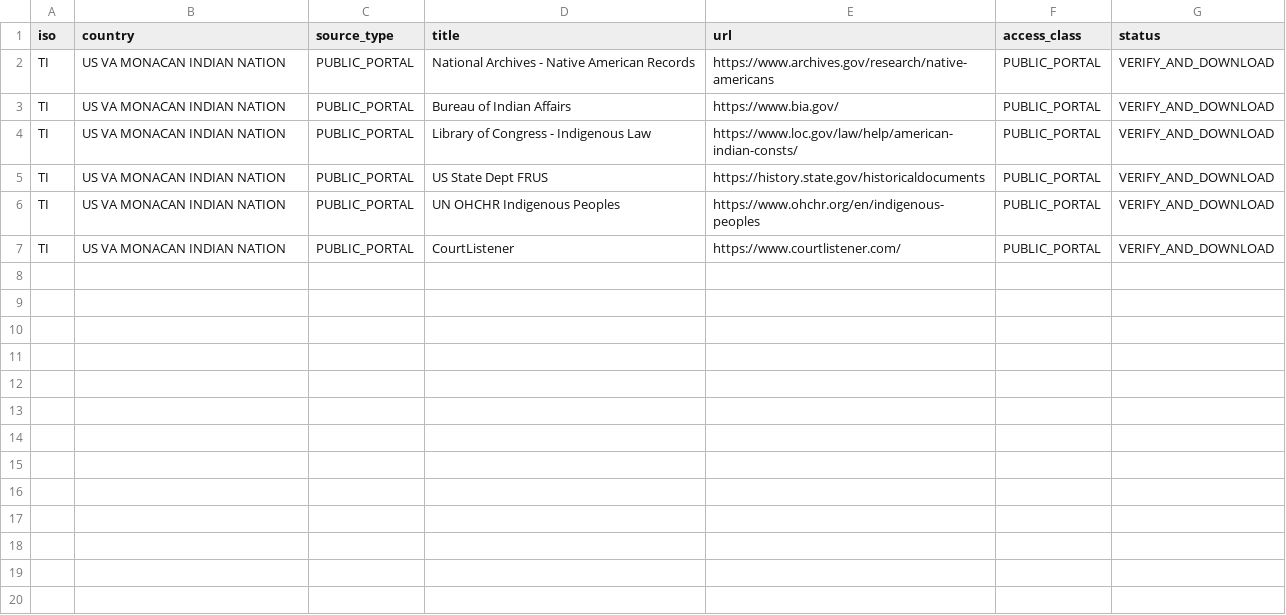
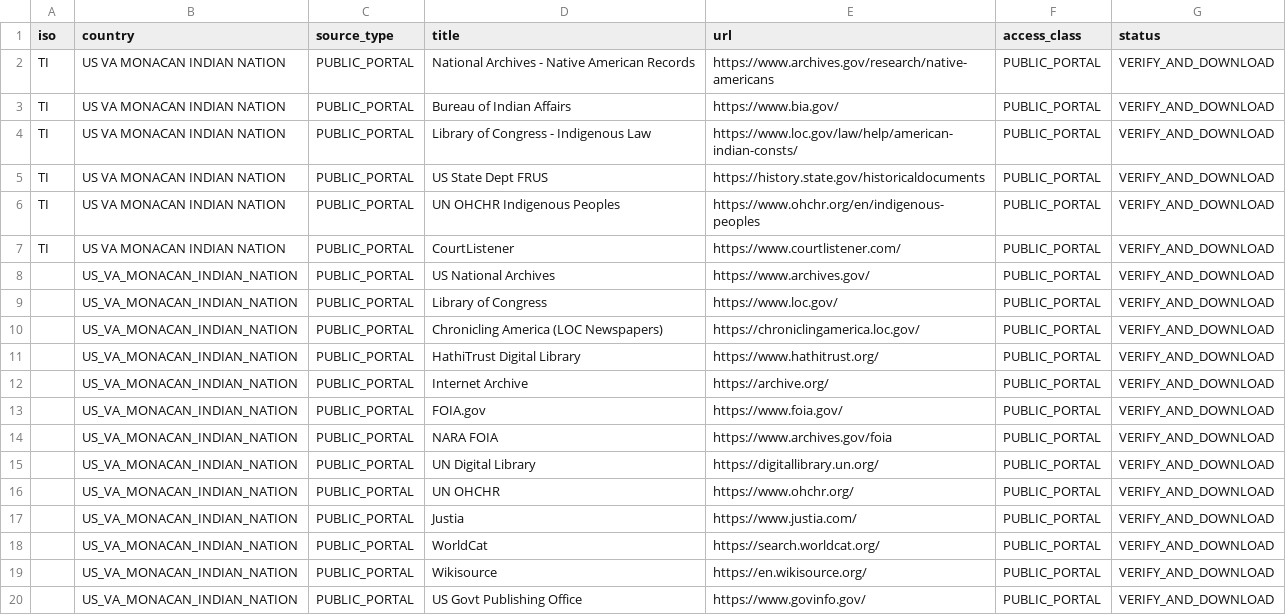
Before and after one commit to GlobalRestitutionAlliance/turtle-island-us-va-monacan-indian-nation-master-litigation, a CSV file: 03_Evidentiary_Exhibits/PRIMARY_PUBLIC_SOURCES.csv, drawn as a sheet.

Commit message:
Expand primary public source registries (Batch 2)

```diff
--- a/03_Evidentiary_Exhibits/PRIMARY_PUBLIC_SOURCES.csv
+++ b/03_Evidentiary_Exhibits/PRIMARY_PUBLIC_SOURCES.csv
@@ -7 +7,14 @@ TI,US VA MONACAN INDIAN NATION,PUBLIC_PORTAL,UN OHCHR Indigenous Peoples,https:/
 TI,US VA MONACAN INDIAN NATION,PUBLIC_PORTAL,CourtListener,https://www.courtlistener.com/,PUBLIC_PORTAL,VERIFY_AND_DOWNLOAD
+,US_VA_MONACAN_INDIAN_NATION,PUBLIC_PORTAL,US National Archives,https://www.archives.gov/,PUBLIC_PORTAL,VERIFY_AND_DOWNLOAD
+,US_VA_MONACAN_INDIAN_NATION,PUBLIC_PORTAL,Library of Congress,https://www.loc.gov/,PUBLIC_PORTAL,VERIFY_AND_DOWNLOAD
+,US_VA_MONACAN_INDIAN_NATION,PUBLIC_PORTAL,Chronicling America (LOC Newspapers),https://chroniclingamerica.loc.gov/,PUBLIC_PORTAL,VERIFY_AND_DOWNLOAD
+,US_VA_MONACAN_INDIAN_NATION,PUBLIC_PORTAL,HathiTrust Digital Library,https://www.hathitrust.org/,PUBLIC_PORTAL,VERIFY_AND_DOWNLOAD
+,US_VA_MONACAN_INDIAN_NATION,PUBLIC_PORTAL,Internet Archive,https://archive.org/,PUBLIC_PORTAL,VERIFY_AND_DOWNLOAD
+,US_VA_MONACAN_INDIAN_NATION,PUBLIC_PORTAL,FOIA.gov,https://www.foia.gov/,PUBLIC_PORTAL,VERIFY_AND_DOWNLOAD
+,US_VA_MONACAN_INDIAN_NATION,PUBLIC_PORTAL,NARA FOIA,https://www.archives.gov/foia,PUBLIC_PORTAL,VERIFY_AND_DOWNLOAD
+,US_VA_MONACAN_INDIAN_NATION,PUBLIC_PORTAL,UN Digital Library,https://digitallibrary.un.org/,PUBLIC_PORTAL,VERIFY_AND_DOWNLOAD
+,US_VA_MONACAN_INDIAN_NATION,PUBLIC_PORTAL,UN OHCHR,https://www.ohchr.org/,PUBLIC_PORTAL,VERIFY_AND_DOWNLOAD
+,US_VA_MONACAN_INDIAN_NATION,PUBLIC_PORTAL,Justia,https://www.justia.com/,PUBLIC_PORTAL,VERIFY_AND_DOWNLOAD
+,US_VA_MONACAN_INDIAN_NATION,PUBLIC_PORTAL,WorldCat,https://search.worldcat.org/,PUBLIC_PORTAL,VERIFY_AND_DOWNLOAD
+,US_VA_MONACAN_INDIAN_NATION,PUBLIC_PORTAL,Wikisource,https://en.wikisource.org/,PUBLIC_PORTAL,VERIFY_AND_DOWNLOAD
+,US_VA_MONACAN_INDIAN_NATION,PUBLIC_PORTAL,US Govt Publishing Office,https://www.govinfo.gov/,PUBLIC_PORTAL,VERIFY_AND_DOWNLOAD
```
Also changed, not shown: 2 other files.
